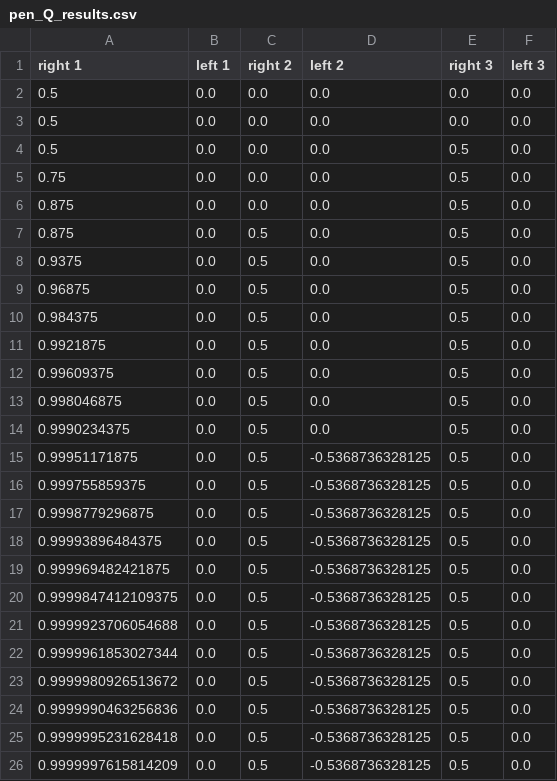
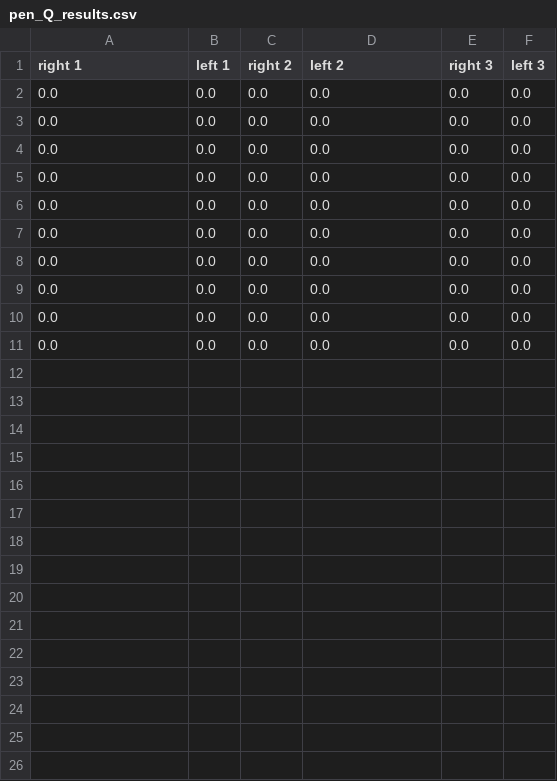
Before and after one commit to zoe013evans/CorridorRL, a CSV file: GridWorldResturant/saved_tables/pen_Q_results.csv, drawn as a sheet.

```diff
--- a/GridWorldResturant/saved_tables/pen_Q_results.csv
+++ b/GridWorldResturant/saved_tables/pen_Q_results.csv
@@ -1,26 +1,11 @@
 right 1,left 1,right 2,left 2,right 3,left 3
-0.5,0.0,0.0,0.0,0.0,0.0
-0.5,0.0,0.0,0.0,0.0,0.0
-0.5,0.0,0.0,0.0,0.5,0.0
-0.75,0.0,0.0,0.0,0.5,0.0
-0.875,0.0,0.0,0.0,0.5,0.0
-0.875,0.0,0.5,0.0,0.5,0.0
-0.9375,0.0,0.5,0.0,0.5,0.0
-0.96875,0.0,0.5,0.0,0.5,0.0
-0.984375,0.0,0.5,0.0,0.5,0.0
-0.9921875,0.0,0.5,0.0,0.5,0.0
-0.99609375,0.0,0.5,0.0,0.5,0.0
-0.998046875,0.0,0.5,0.0,0.5,0.0
-0.9990234375,0.0,0.5,0.0,0.5,0.0
-0.99951171875,0.0,0.5,-0.5368736328125,0.5,0.0
-0.999755859375,0.0,0.5,-0.5368736328125,0.5,0.0
-0.9998779296875,0.0,0.5,-0.5368736328125,0.5,0.0
-0.99993896484375,0.0,0.5,-0.5368736328125,0.5,0.0
-0.999969482421875,0.0,0.5,-0.5368736328125,0.5,0.0
-0.9999847412109375,0.0,0.5,-0.5368736328125,0.5,0.0
-0.9999923706054688,0.0,0.5,-0.5368736328125,0.5,0.0
-0.9999961853027344,0.0,0.5,-0.5368736328125,0.5,0.0
-0.9999980926513672,0.0,0.5,-0.5368736328125,0.5,0.0
-0.9999990463256836,0.0,0.5,-0.5368736328125,0.5,0.0
-0.9999995231628418,0.0,0.5,-0.5368736328125,0.5,0.0
-0.9999997615814209,0.0,0.5,-0.5368736328125,0.5,0.0
+0.0,0.0,0.0,0.0,0.0,0.0
+0.0,0.0,0.0,0.0,0.0,0.0
+0.0,0.0,0.0,0.0,0.0,0.0
+0.0,0.0,0.0,0.0,0.0,0.0
+0.0,0.0,0.0,0.0,0.0,0.0
+0.0,0.0,0.0,0.0,0.0,0.0
+0.0,0.0,0.0,0.0,0.0,0.0
+0.0,0.0,0.0,0.0,0.0,0.0
+0.0,0.0,0.0,0.0,0.0,0.0
+0.0,0.0,0.0,0.0,0.0,0.0
```
Also changed, not shown: GridWorldResturant/Q_Tables/Q_table0.0_0.0_1.0.csv, GridWorldResturant/Q_Tables/Q_table0.1_0.0_1.0.csv, 24 other files.
